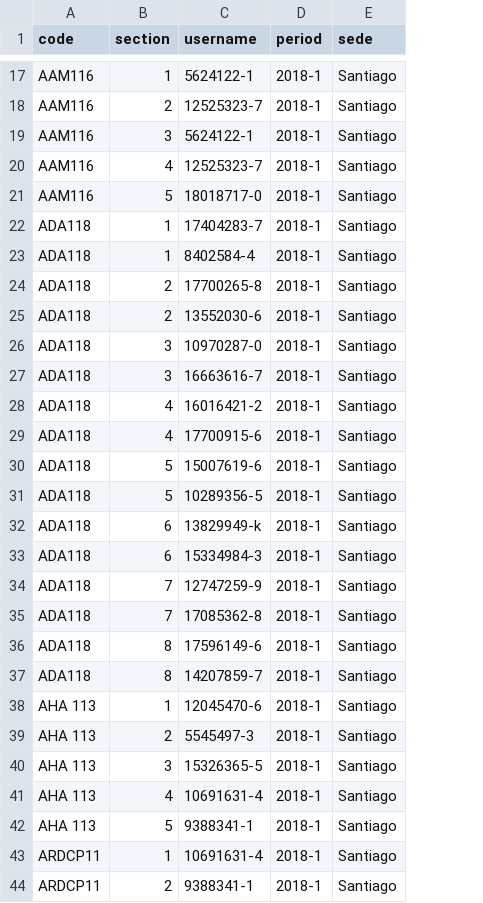
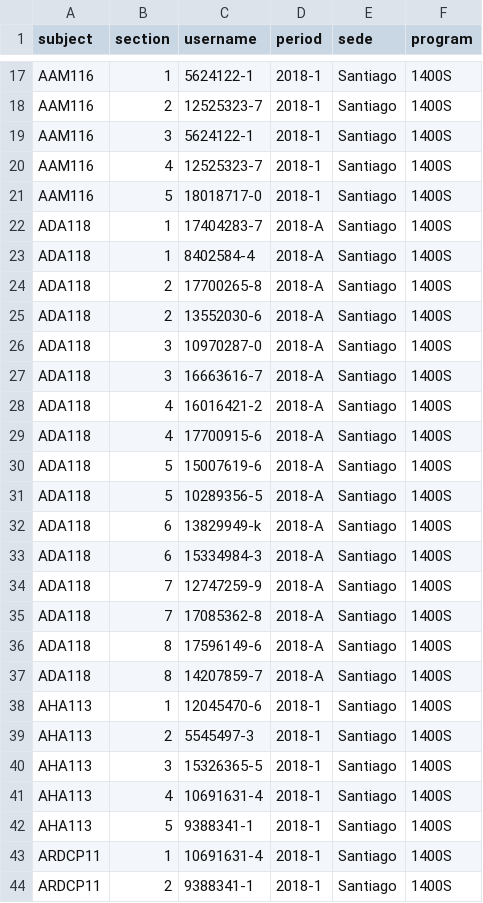
Before and after one commit to claudioDcv/la-cosa-es-como-es-no-ma, a CSV file: _CSV/rel_teacher_course.csv, drawn as a sheet; only a part is shown, gaps mark what is left out; the diff names each change by its address in the sheet, - before the commit and + after, or states it on an @@ line.

```diff
--- a/_CSV/rel_teacher_course.csv
+++ b/_CSV/rel_teacher_course.csv
+column F (program), rows 17-44: all 1400S
-A1: code
+A1: subject
-D22:D37 (period): 2018-1
+D22:D37 (period): 2018-A
-A38:A42 (subject): AHA 113
+A38:A42 (subject): AHA113
```
Also changed, not shown: _CSV/student_courses.csv, _CSV/user_estudiantes3.csv, 14 other files.
